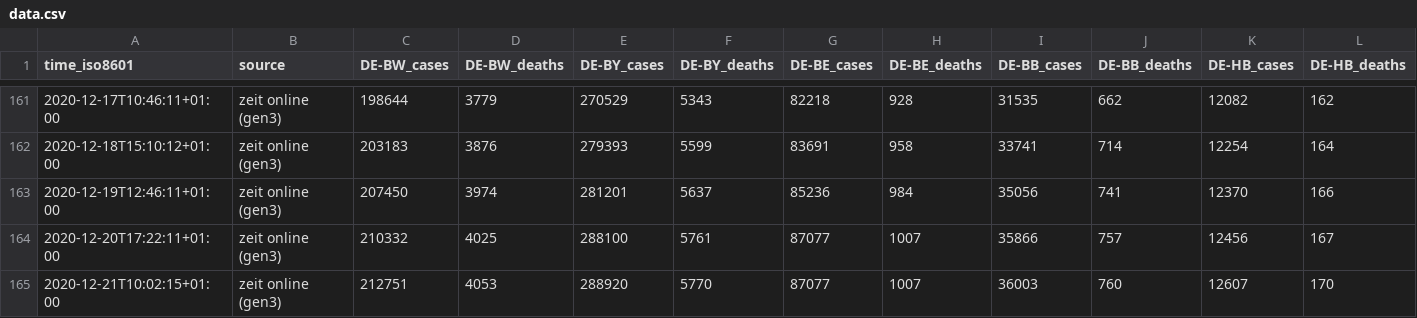
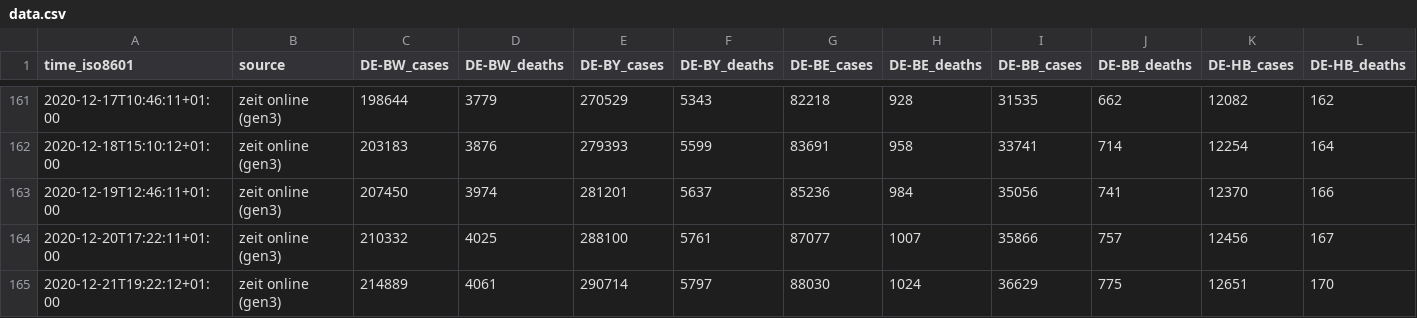
Before and after one commit to bxabi/corona, a CSV file: data/Germany/data.csv, drawn as a sheet; only a part is shown, gaps mark what is left out; removed rows and columns are numbered as before the commit, all else as after; rows hold the shown columns only; the diff names each change by its address in the sheet, - before the commit and + after, or states it on an @@ line.

Commit message:
Germany data updated to 2020-12-21

```diff
--- a/data/Germany/data.csv
+++ b/data/Germany/data.csv
-row 165: 2020-12-21T10:02:15+01:00 | zeit online (gen3) | 212751 | 4053 | 288920 | 5770 | 87077 | 1007 | 36003 | 760 | 12607 | 170
+row 165: 2020-12-21T19:22:12+01:00 | zeit online (gen3) | 214889 | 4061 | 290714 | 5797 | 88030 | 1024 | 36629 | 775 | 12651 | 170
```
